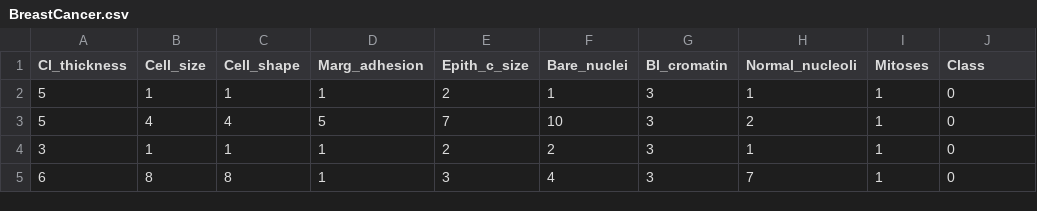
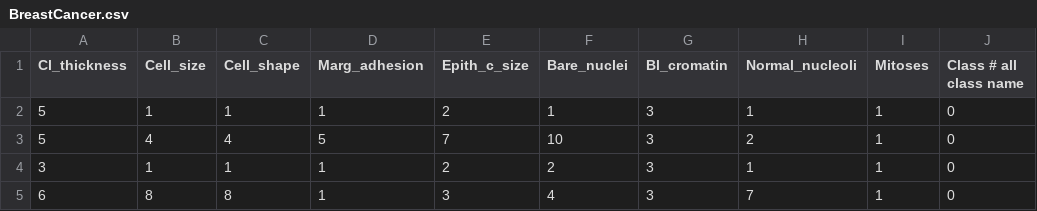
Before and after one commit to shishirdas/Breast_cancer_Prediction, a CSV file: BreastCancer.csv, drawn as a sheet; only a part is shown.

Commit message:
Update BreastCancer.csv

```diff
--- a/BreastCancer.csv
+++ b/BreastCancer.csv
@@ -1,2 +1,2 @@
-Cl_thickness,Cell_size,Cell_shape,Marg_adhesion,Epith_c_size,Bare_nuclei,Bl_cromatin,Normal_nucleoli,Mitoses,Class
+Cl_thickness,Cell_size,Cell_shape,Marg_adhesion,Epith_c_size,Bare_nuclei,Bl_cromatin,Normal_nucleoli,Mitoses,Class # all class name
 5,1,1,1,2,1,3,1,1,0
```
